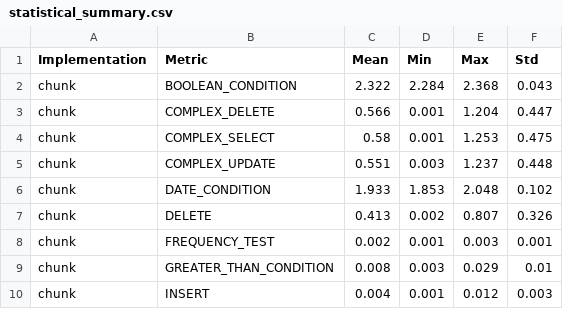
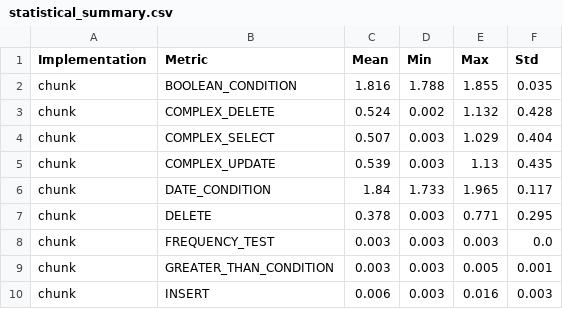
Before and after one commit to jeremainecheong/CS201-In-Memory-DB-Project, a CSV file: evaluation_results/statistical_summary.csv, drawn as a sheet; only a part is shown; the diff covers the shown part only.

Commit message:
Revert "new summary stats"
This reverts commit 444026c2426c5416b8deb35712a744288b268353.

```diff
--- a/evaluation_results/statistical_summary.csv
+++ b/evaluation_results/statistical_summary.csv
@@ -1,10 +1,10 @@
 Implementation,Metric,Mean,Min,Max,Std
-chunk,BOOLEAN_CONDITION,2.322,2.284,2.368,0.043
-chunk,COMPLEX_DELETE,0.566,0.001,1.204,0.447
-chunk,COMPLEX_SELECT,0.58,0.001,1.253,0.475
-chunk,COMPLEX_UPDATE,0.551,0.003,1.237,0.448
-chunk,DATE_CONDITION,1.933,1.853,2.048,0.102
-chunk,DELETE,0.413,0.002,0.807,0.326
-chunk,FREQUENCY_TEST,0.002,0.001,0.003,0.001
-chunk,GREATER_THAN_CONDITION,0.008,0.003,0.029,0.01
-chunk,INSERT,0.004,0.001,0.012,0.003
+chunk,BOOLEAN_CONDITION,1.816,1.788,1.855,0.035
+chunk,COMPLEX_DELETE,0.524,0.002,1.132,0.428
+chunk,COMPLEX_SELECT,0.507,0.003,1.029,0.404
+chunk,COMPLEX_UPDATE,0.539,0.003,1.13,0.435
+chunk,DATE_CONDITION,1.84,1.733,1.965,0.117
+chunk,DELETE,0.378,0.003,0.771,0.295
+chunk,FREQUENCY_TEST,0.003,0.003,0.003,0.0
+chunk,GREATER_THAN_CONDITION,0.003,0.003,0.005,0.001
+chunk,INSERT,0.006,0.003,0.016,0.003
```
Also changed, not shown: 1 added row, 1 removed row and 102 edited cells elsewhere in this file, 9 other files.
